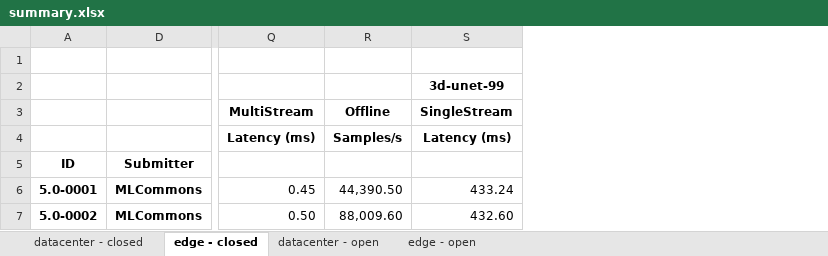
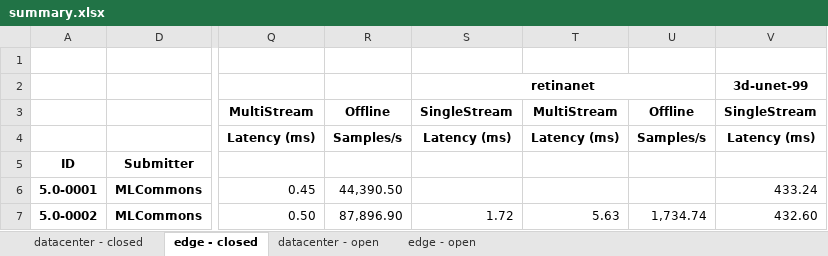
Before and after one commit to mlcommons/mlperf_inference_unofficial_submissions_v5.0, an Excel workbook: summary.xlsx, sheet edge - closed, drawn as a sheet; only a part is shown, gaps mark what is left out; values as stored, in another font and other column widths than the file's, no borders; conditional formats not drawn; the diff names each change by its address in the sheet, - before the commit and + after, or states it on an @@ line.

Commit message:
Updated results summary [skip ci]

```diff
--- a/summary.xlsx (sheet edge - closed)
+++ b/summary.xlsx (sheet edge - closed)
+column S, rows 2-7: retinanet | SingleStream | Latency (ms) |  |  | 1.72
+column T, rows 3-7: MultiStream | Latency (ms) |  |  | 5.63
+column U, rows 3-7: Offline | Samples/s |  |  | 1,734.74
-R7: 88,009.60
+R7: 87,896.90
```
Also changed, not shown: sheet datacenter - closed, 4 other files.
